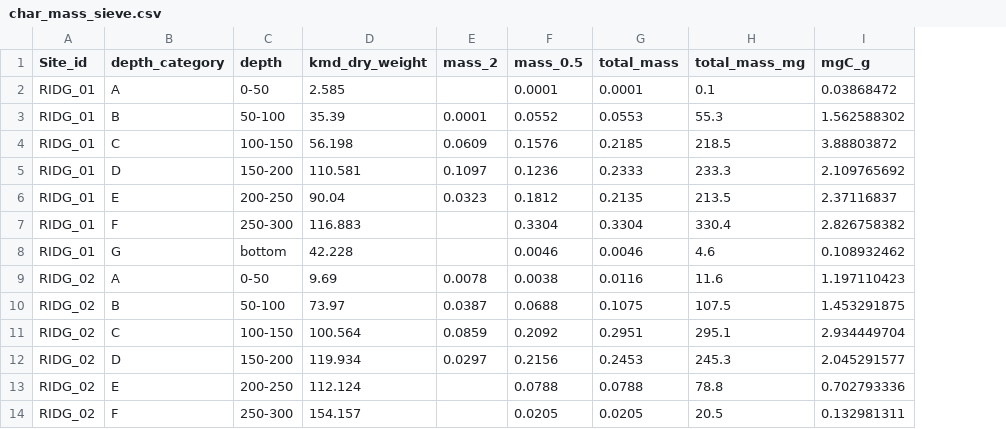
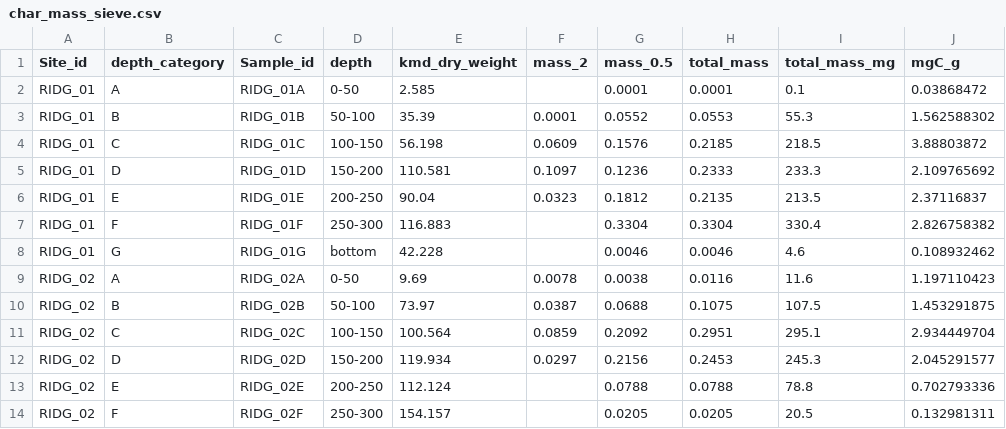
Before and after one commit to k8hayes/redwood_soil, a CSV file: data/char_mass_sieve.csv, drawn as a sheet; only a part is shown; the diff names each change by its address in the sheet, - before the commit and + after, or states it on an @@ line.

```diff
--- a/data/char_mass_sieve.csv
+++ b/data/char_mass_sieve.csv
+column C (Sample_id), rows 2-14: RIDG_01A | RIDG_01B | RIDG_01C | RIDG_01D | RIDG_01E | RIDG_01F | RIDG_01G | RIDG_02A | RIDG_02B | RIDG_02C | RIDG_02D | RIDG_02E | RIDG_02F
```
Also changed, not shown: 18 other files.
